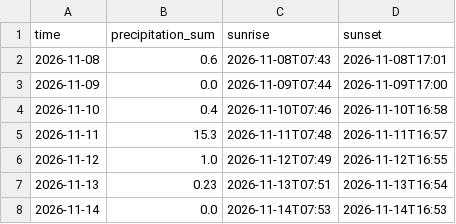
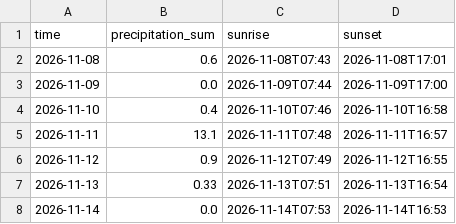
Before and after one commit to Flappy1983/pendelweer-data, a CSV file: data/daily.csv, drawn as a sheet.

```diff
--- a/data/daily.csv
+++ b/data/daily.csv
@@ -4,5 +4,5 @@ time,precipitation_sum,sunrise,sunset
 2026-11-10,0.4,2026-11-10T07:46,2026-11-10T16:58
-2026-11-11,15.3,2026-11-11T07:48,2026-11-11T16:57
-2026-11-12,1.0,2026-11-12T07:49,2026-11-12T16:55
-2026-11-13,0.23,2026-11-13T07:51,2026-11-13T16:54
+2026-11-11,13.1,2026-11-11T07:48,2026-11-11T16:57
+2026-11-12,0.9,2026-11-12T07:49,2026-11-12T16:55
+2026-11-13,0.33,2026-11-13T07:51,2026-11-13T16:54
 2026-11-14,0.0,2026-11-14T07:53,2026-11-14T16:53
```
Also changed, not shown: data/dmi_seamless.csv, data/gfs_seamless.csv, 4 other files.
